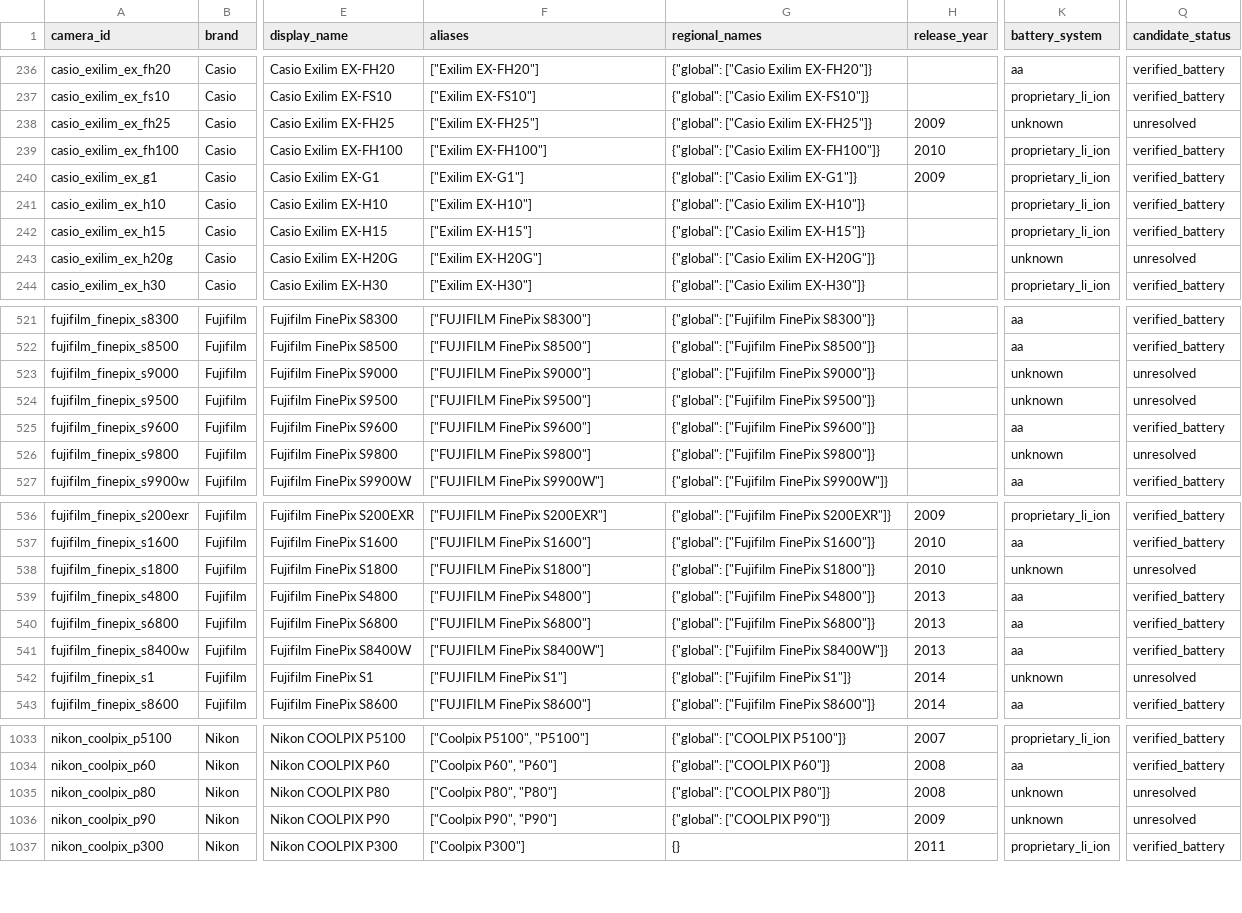
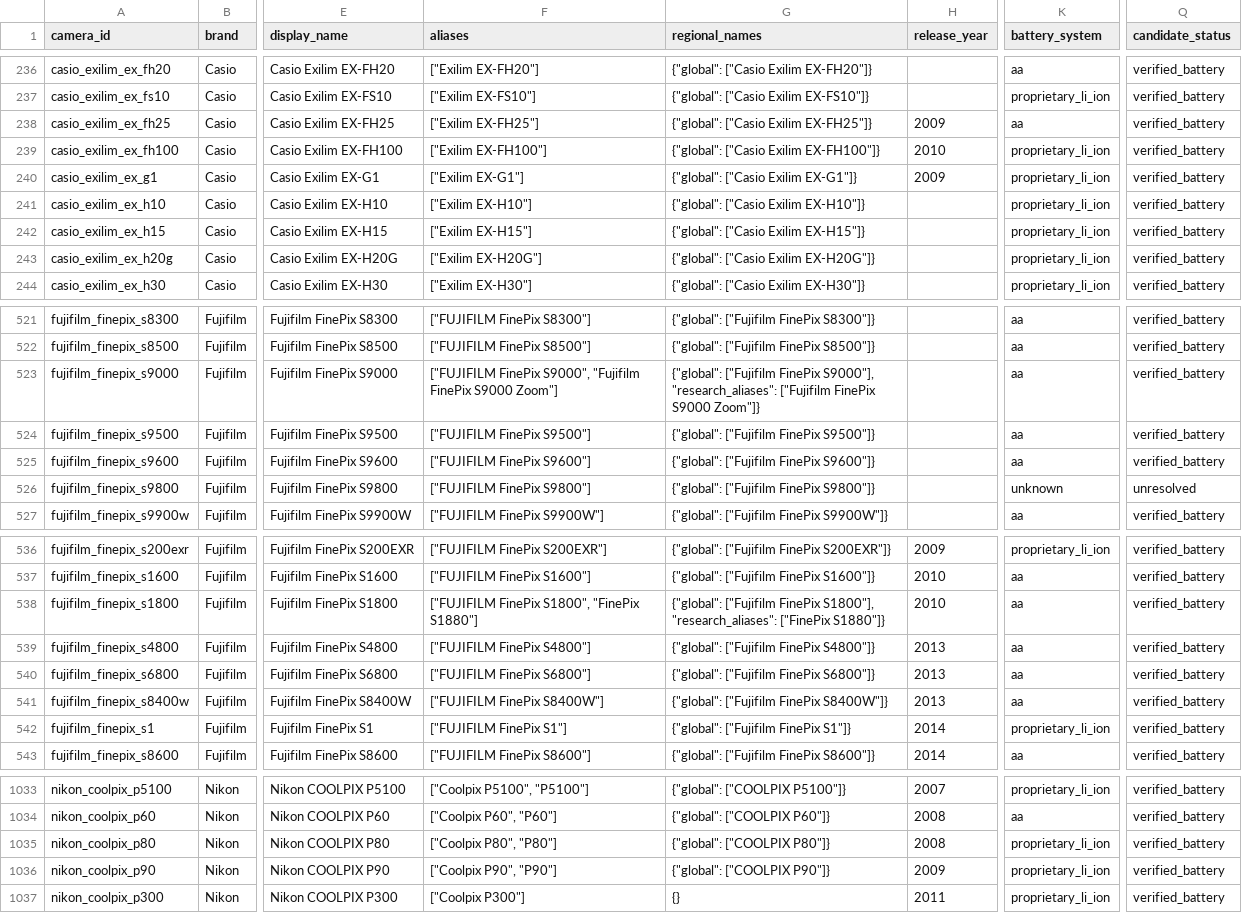
Before and after one commit to Nguyenchan2005/camera-battery-app, a CSV file: exports/camera_candidates.csv, drawn as a sheet; only a part is shown, gaps mark what is left out; the diff covers the shown part only; the diff names each change by its address in the sheet, - before the commit and + after, or states it on an @@ line.

Commit message:
Import source-backed manual battery claims batch

```diff
--- a/exports/camera_candidates.csv
+++ b/exports/camera_candidates.csv
-K238 (battery_system): unknown
+K238 (battery_system): aa
-Q238 (candidate_status): unresolved
+Q238 (candidate_status): verified_battery
-K243 (battery_system): unknown
+K243 (battery_system): proprietary_li_ion
-Q243 (candidate_status): unresolved
+Q243 (candidate_status): verified_battery
-F523 (aliases): ["FUJIFILM FinePix S9000"]
+F523 (aliases): ["FUJIFILM FinePix S9000", "Fujifilm FinePix S9000 Zoom"]
-G523 (regional_names): …["Fujifilm FinePix S9000"]}
+G523 (regional_names): …["Fujifilm FinePix S9000"], "research_aliases": ["Fujifilm FinePix S9000 Zoom"]}
-K523:K524 (battery_system): unknown
+K523:K524 (battery_system): aa
-Q523:Q524 (candidate_status): unresolved
+Q523:Q524 (candidate_status): verified_battery
-F538 (aliases): ["FUJIFILM FinePix S1800"]
+F538 (aliases): ["FUJIFILM FinePix S1800", "FinePix S1880"]
-G538 (regional_names): …["Fujifilm FinePix S1800"]}
+G538 (regional_names): …["Fujifilm FinePix S1800"], "research_aliases": ["FinePix S1880"]}
-K538 (battery_system): unknown
+K538 (battery_system): aa
-Q538 (candidate_status): unresolved
+Q538 (candidate_status): verified_battery
-K542 (battery_system): unknown
+K542 (battery_system): proprietary_li_ion
-Q542 (candidate_status): unresolved
+Q542 (candidate_status): verified_battery
-K1035:K1036 (battery_system): unknown
+K1035:K1036 (battery_system): proprietary_li_ion
-Q1035:Q1036 (candidate_status): unresolved
+Q1035:Q1036 (candidate_status): verified_battery
```
Also changed, not shown: 74 edited cells elsewhere in this file, exports/batteries.csv, 32 other files.
